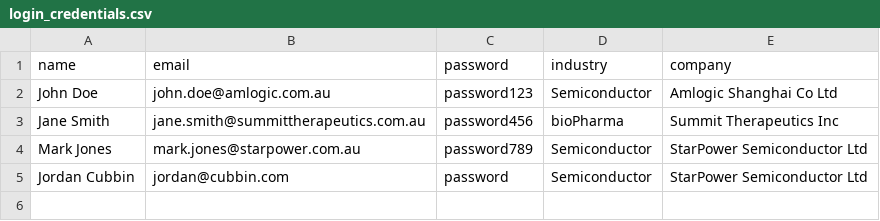
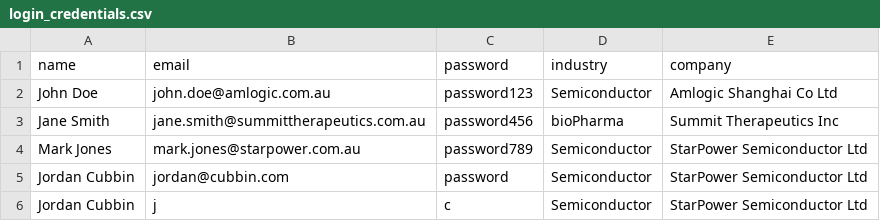
Before and after one commit to Sujan2023-AI/ESG_Analytical_Platform, a CSV file: backend/data/login_credentials.csv, drawn as a sheet; the diff names each change by its address in the sheet, - before the commit and + after, or states it on an @@ line.

```diff
--- a/backend/data/login_credentials.csv
+++ b/backend/data/login_credentials.csv
+row 6: Jordan Cubbin | j | c | Semiconductor | StarPower Semiconductor Ltd
```
Also changed, not shown: 6 other files.
